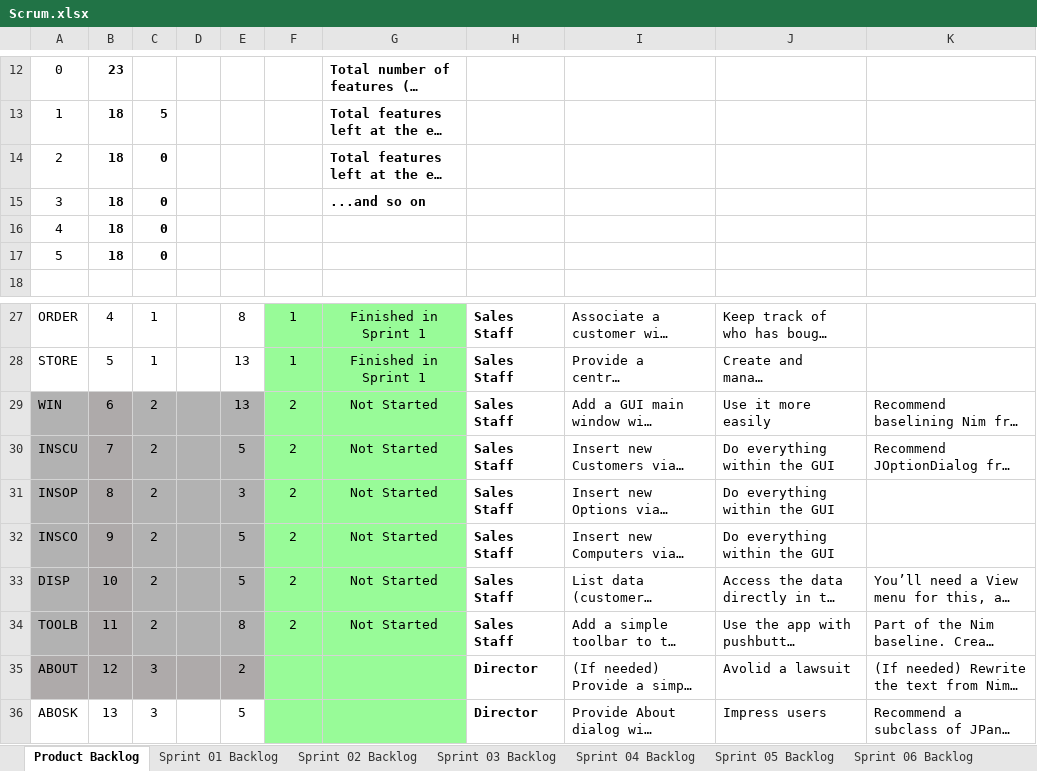
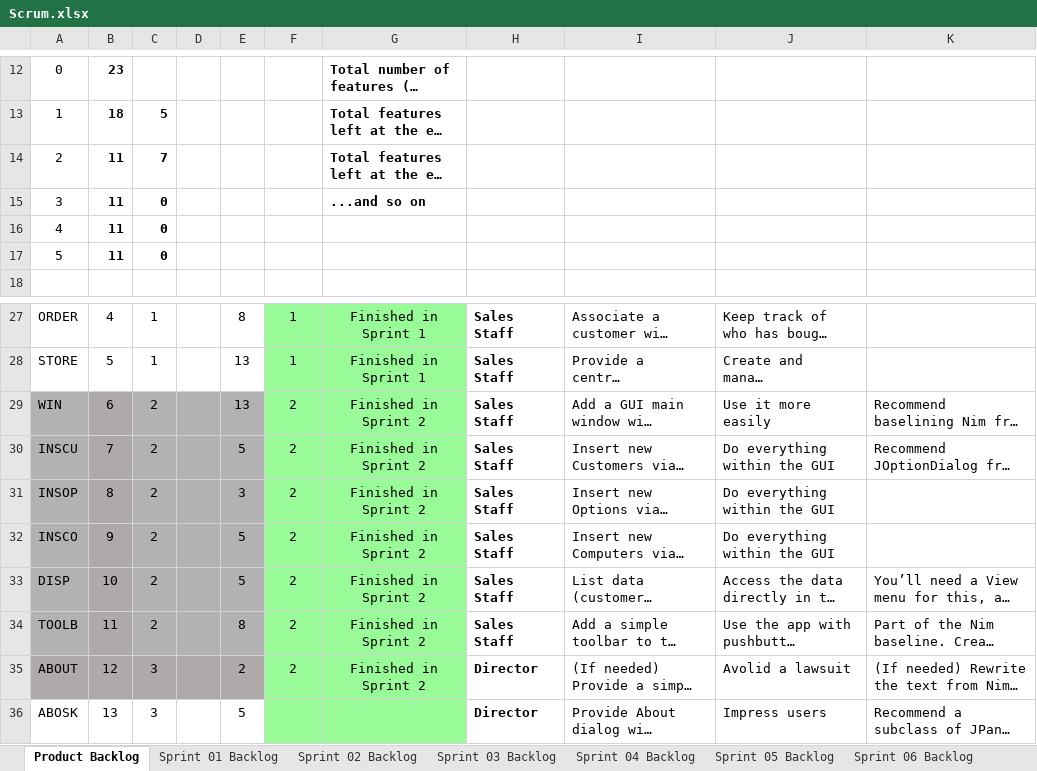
Before and after one commit to mkk0963/cse1325, an Excel workbook: P06/store/Scrum.xlsx, sheet Product Backlog, drawn as a sheet; only a part is shown, gaps mark what is left out; long unchanged cells end in …; values as stored, in another font and other column widths than the file's, no borders; charts and pictures not drawn; the diff names each change by its address in the sheet, - before the commit and + after, or states it on an @@ line.

```diff
--- a/P06/store/Scrum.xlsx (sheet Product Backlog)
+++ b/P06/store/Scrum.xlsx (sheet Product Backlog)
-B14:B17: 18
+B14:B17: 11
-C14: 0
+C14: 7
-G29:G34: Not Started
+G29:G34: Finished in Sprint 2
-F35: (empty)
+F35: 2
-G35: (empty)
+G35: Finished in Sprint 2
```
Also changed, not shown: sheet Sprint 02 Backlog, charts or pictures, 8 other files.
